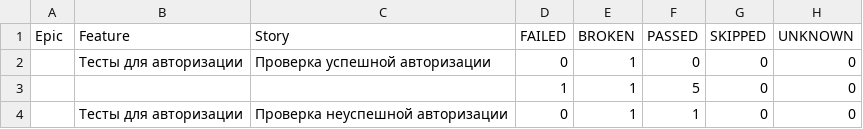
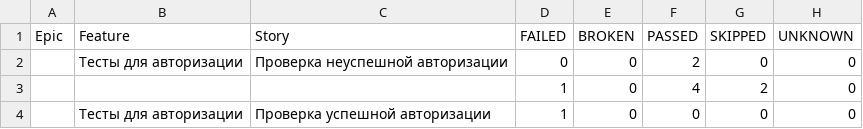
Before and after one commit to ToPPPi/make_page_object, a CSV file: data/behaviors.csv, drawn as a sheet.

```diff
--- a/data/behaviors.csv
+++ b/data/behaviors.csv
@@ -1,4 +1,4 @@
 "Epic","Feature","Story","FAILED","BROKEN","PASSED","SKIPPED","UNKNOWN"
-"","Тесты для авторизации","Проверка успешной авторизации","0","1","0","0","0"
-"","","","1","1","5","0","0"
-"","Тесты для авторизации","Проверка неуспешной авторизации","0","1","1","0","0"
+"","Тесты для авторизации","Проверка неуспешной авторизации","0","0","2","0","0"
+"","","","1","0","4","2","0"
+"","Тесты для авторизации","Проверка успешной авторизации","1","0","0","0","0"
```
Also changed, not shown: data/suites.csv, 33 other files.
